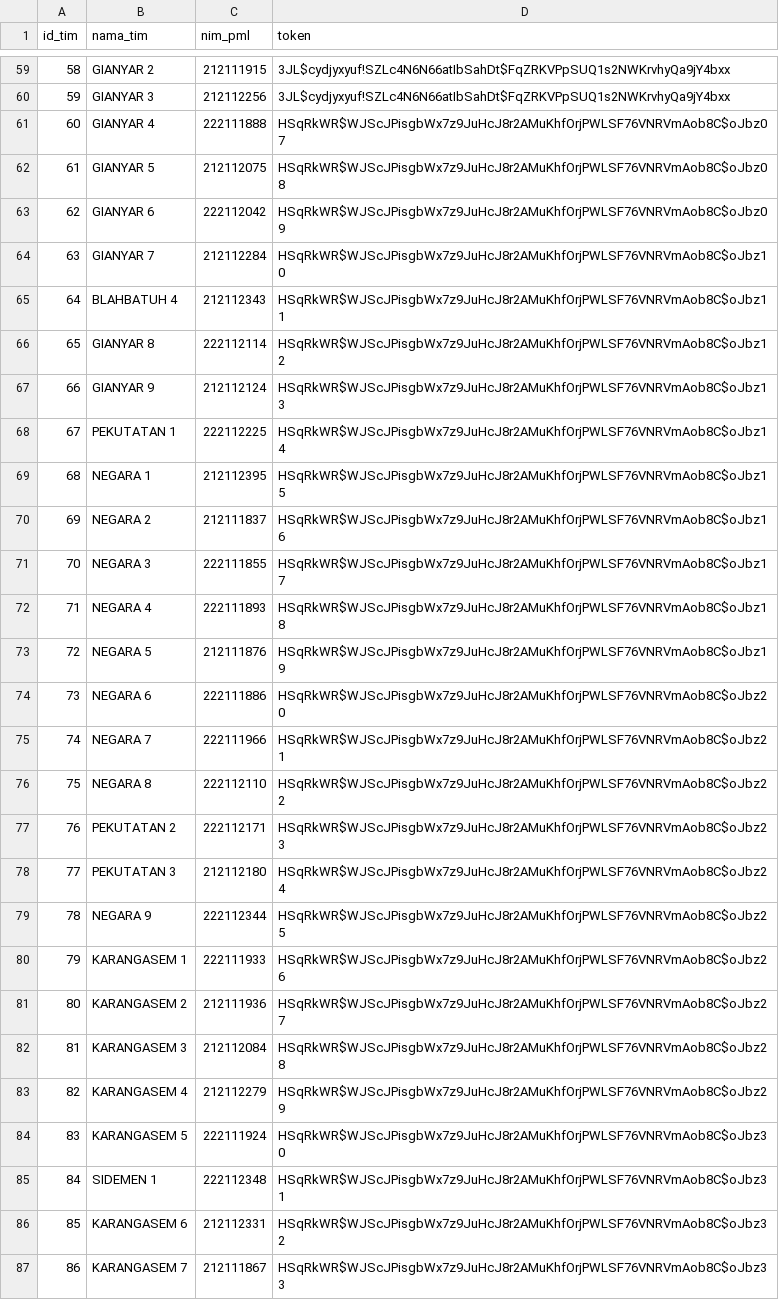
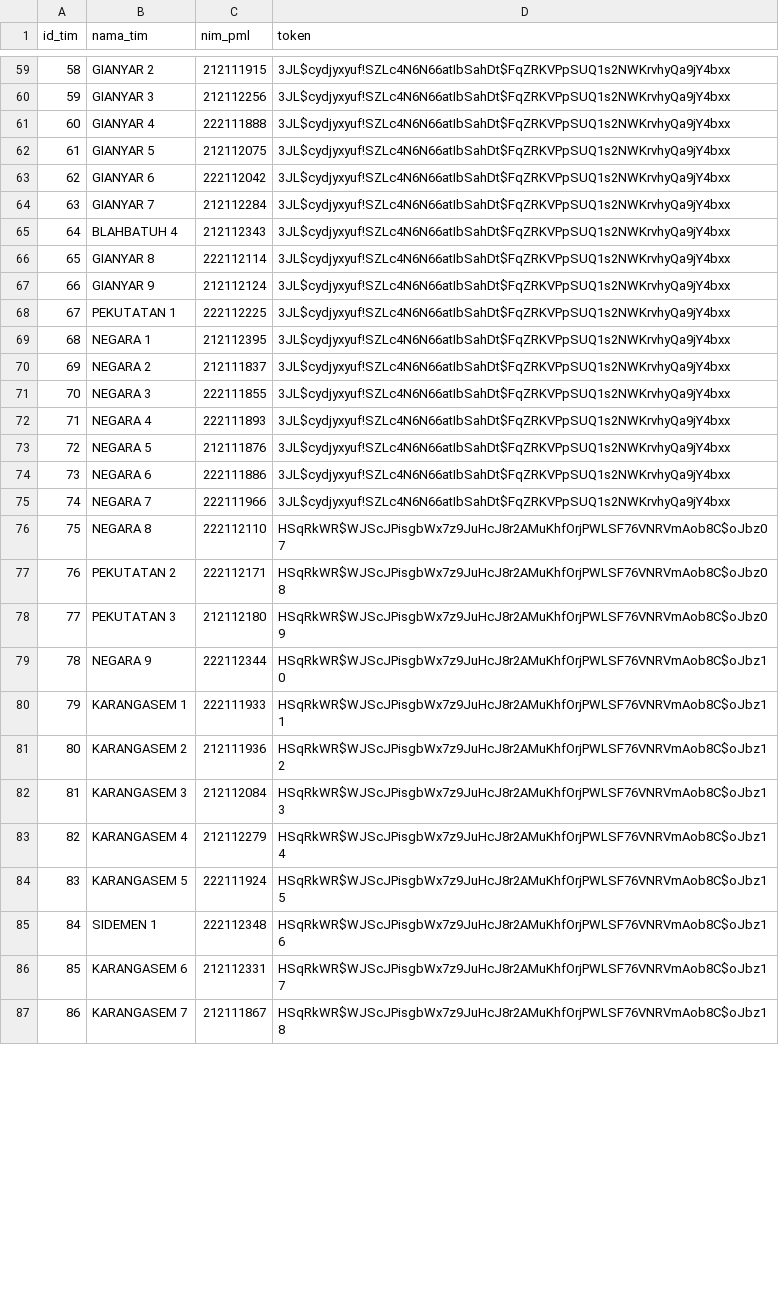
Before and after one commit to alfiansyrff/ws63, a CSV file: app/Database/Seeds/tim_seeder_fix.csv, drawn as a sheet; only a part is shown, gaps mark what is left out; the diff covers the shown part only.

Commit message:
Update tim_seeder_fix.csv

```diff
--- a/app/Database/Seeds/tim_seeder_fix.csv
+++ b/app/Database/Seeds/tim_seeder_fix.csv
@@ -60,28 +60,28 @@ id_tim,nama_tim,nim_pml,token
 59,GIANYAR 3,212112256,3JL$cydjyxyuf!SZLc4N6N66atIbSahDt$FqZRKVPpSUQ1s2NWKrvhyQa9jY4bxx
-60,GIANYAR 4,222111888,HSqRkWR$WJScJPisgbWx7z9JuHcJ8r2AMuKhfOrjPWLSF76VNRVmAob8C$oJbz07
-61,GIANYAR 5,212112075,HSqRkWR$WJScJPisgbWx7z9JuHcJ8r2AMuKhfOrjPWLSF76VNRVmAob8C$oJbz08
-62,GIANYAR 6,222112042,HSqRkWR$WJScJPisgbWx7z9JuHcJ8r2AMuKhfOrjPWLSF76VNRVmAob8C$oJbz09
-63,GIANYAR 7,212112284,HSqRkWR$WJScJPisgbWx7z9JuHcJ8r2AMuKhfOrjPWLSF76VNRVmAob8C$oJbz10
-64,BLAHBATUH 4,212112343,HSqRkWR$WJScJPisgbWx7z9JuHcJ8r2AMuKhfOrjPWLSF76VNRVmAob8C$oJbz11
-65,GIANYAR 8,222112114,HSqRkWR$WJScJPisgbWx7z9JuHcJ8r2AMuKhfOrjPWLSF76VNRVmAob8C$oJbz12
-66,GIANYAR 9,212112124,HSqRkWR$WJScJPisgbWx7z9JuHcJ8r2AMuKhfOrjPWLSF76VNRVmAob8C$oJbz13
-67,PEKUTATAN 1,222112225,HSqRkWR$WJScJPisgbWx7z9JuHcJ8r2AMuKhfOrjPWLSF76VNRVmAob8C$oJbz14
-68,NEGARA 1,212112395,HSqRkWR$WJScJPisgbWx7z9JuHcJ8r2AMuKhfOrjPWLSF76VNRVmAob8C$oJbz15
-69,NEGARA 2,212111837,HSqRkWR$WJScJPisgbWx7z9JuHcJ8r2AMuKhfOrjPWLSF76VNRVmAob8C$oJbz16
-70,NEGARA 3,222111855,HSqRkWR$WJScJPisgbWx7z9JuHcJ8r2AMuKhfOrjPWLSF76VNRVmAob8C$oJbz17
-71,NEGARA 4,222111893,HSqRkWR$WJScJPisgbWx7z9JuHcJ8r2AMuKhfOrjPWLSF76VNRVmAob8C$oJbz18
-72,NEGARA 5,212111876,HSqRkWR$WJScJPisgbWx7z9JuHcJ8r2AMuKhfOrjPWLSF76VNRVmAob8C$oJbz19
-73,NEGARA 6,222111886,HSqRkWR$WJScJPisgbWx7z9JuHcJ8r2AMuKhfOrjPWLSF76VNRVmAob8C$oJbz20
-74,NEGARA 7,222111966,HSqRkWR$WJScJPisgbWx7z9JuHcJ8r2AMuKhfOrjPWLSF76VNRVmAob8C$oJbz21
-75,NEGARA 8,222112110,HSqRkWR$WJScJPisgbWx7z9JuHcJ8r2AMuKhfOrjPWLSF76VNRVmAob8C$oJbz22
-76,PEKUTATAN 2,222112171,HSqRkWR$WJScJPisgbWx7z9JuHcJ8r2AMuKhfOrjPWLSF76VNRVmAob8C$oJbz23
-77,PEKUTATAN 3,212112180,HSqRkWR$WJScJPisgbWx7z9JuHcJ8r2AMuKhfOrjPWLSF76VNRVmAob8C$oJbz24
-78,NEGARA 9,222112344,HSqRkWR$WJScJPisgbWx7z9JuHcJ8r2AMuKhfOrjPWLSF76VNRVmAob8C$oJbz25
-79,KARANGASEM  1,222111933,HSqRkWR$WJScJPisgbWx7z9JuHcJ8r2AMuKhfOrjPWLSF76VNRVmAob8C$oJbz26
-80,KARANGASEM 2,212111936,HSqRkWR$WJScJPisgbWx7z9JuHcJ8r2AMuKhfOrjPWLSF76VNRVmAob8C$oJbz27
-81,KARANGASEM 3,212112084,HSqRkWR$WJScJPisgbWx7z9JuHcJ8r2AMuKhfOrjPWLSF76VNRVmAob8C$oJbz28
-82,KARANGASEM 4,212112279,HSqRkWR$WJScJPisgbWx7z9JuHcJ8r2AMuKhfOrjPWLSF76VNRVmAob8C$oJbz29
-83,KARANGASEM 5,222111924,HSqRkWR$WJScJPisgbWx7z9JuHcJ8r2AMuKhfOrjPWLSF76VNRVmAob8C$oJbz30
-84,SIDEMEN 1,222112348,HSqRkWR$WJScJPisgbWx7z9JuHcJ8r2AMuKhfOrjPWLSF76VNRVmAob8C$oJbz31
-85,KARANGASEM 6,212112331,HSqRkWR$WJScJPisgbWx7z9JuHcJ8r2AMuKhfOrjPWLSF76VNRVmAob8C$oJbz32
-86,KARANGASEM 7,212111867,HSqRkWR$WJScJPisgbWx7z9JuHcJ8r2AMuKhfOrjPWLSF76VNRVmAob8C$oJbz33
+60,GIANYAR 4,222111888,3JL$cydjyxyuf!SZLc4N6N66atIbSahDt$FqZRKVPpSUQ1s2NWKrvhyQa9jY4bxx
+61,GIANYAR 5,212112075,3JL$cydjyxyuf!SZLc4N6N66atIbSahDt$FqZRKVPpSUQ1s2NWKrvhyQa9jY4bxx
+62,GIANYAR 6,222112042,3JL$cydjyxyuf!SZLc4N6N66atIbSahDt$FqZRKVPpSUQ1s2NWKrvhyQa9jY4bxx
+63,GIANYAR 7,212112284,3JL$cydjyxyuf!SZLc4N6N66atIbSahDt$FqZRKVPpSUQ1s2NWKrvhyQa9jY4bxx
+64,BLAHBATUH 4,212112343,3JL$cydjyxyuf!SZLc4N6N66atIbSahDt$FqZRKVPpSUQ1s2NWKrvhyQa9jY4bxx
+65,GIANYAR 8,222112114,3JL$cydjyxyuf!SZLc4N6N66atIbSahDt$FqZRKVPpSUQ1s2NWKrvhyQa9jY4bxx
+66,GIANYAR 9,212112124,3JL$cydjyxyuf!SZLc4N6N66atIbSahDt$FqZRKVPpSUQ1s2NWKrvhyQa9jY4bxx
+67,PEKUTATAN 1,222112225,3JL$cydjyxyuf!SZLc4N6N66atIbSahDt$FqZRKVPpSUQ1s2NWKrvhyQa9jY4bxx
+68,NEGARA 1,212112395,3JL$cydjyxyuf!SZLc4N6N66atIbSahDt$FqZRKVPpSUQ1s2NWKrvhyQa9jY4bxx
+69,NEGARA 2,212111837,3JL$cydjyxyuf!SZLc4N6N66atIbSahDt$FqZRKVPpSUQ1s2NWKrvhyQa9jY4bxx
+70,NEGARA 3,222111855,3JL$cydjyxyuf!SZLc4N6N66atIbSahDt$FqZRKVPpSUQ1s2NWKrvhyQa9jY4bxx
+71,NEGARA 4,222111893,3JL$cydjyxyuf!SZLc4N6N66atIbSahDt$FqZRKVPpSUQ1s2NWKrvhyQa9jY4bxx
+72,NEGARA 5,212111876,3JL$cydjyxyuf!SZLc4N6N66atIbSahDt$FqZRKVPpSUQ1s2NWKrvhyQa9jY4bxx
+73,NEGARA 6,222111886,3JL$cydjyxyuf!SZLc4N6N66atIbSahDt$FqZRKVPpSUQ1s2NWKrvhyQa9jY4bxx
+74,NEGARA 7,222111966,3JL$cydjyxyuf!SZLc4N6N66atIbSahDt$FqZRKVPpSUQ1s2NWKrvhyQa9jY4bxx
+75,NEGARA 8,222112110,HSqRkWR$WJScJPisgbWx7z9JuHcJ8r2AMuKhfOrjPWLSF76VNRVmAob8C$oJbz07
+76,PEKUTATAN 2,222112171,HSqRkWR$WJScJPisgbWx7z9JuHcJ8r2AMuKhfOrjPWLSF76VNRVmAob8C$oJbz08
+77,PEKUTATAN 3,212112180,HSqRkWR$WJScJPisgbWx7z9JuHcJ8r2AMuKhfOrjPWLSF76VNRVmAob8C$oJbz09
+78,NEGARA 9,222112344,HSqRkWR$WJScJPisgbWx7z9JuHcJ8r2AMuKhfOrjPWLSF76VNRVmAob8C$oJbz10
+79,KARANGASEM  1,222111933,HSqRkWR$WJScJPisgbWx7z9JuHcJ8r2AMuKhfOrjPWLSF76VNRVmAob8C$oJbz11
+80,KARANGASEM 2,212111936,HSqRkWR$WJScJPisgbWx7z9JuHcJ8r2AMuKhfOrjPWLSF76VNRVmAob8C$oJbz12
+81,KARANGASEM 3,212112084,HSqRkWR$WJScJPisgbWx7z9JuHcJ8r2AMuKhfOrjPWLSF76VNRVmAob8C$oJbz13
+82,KARANGASEM 4,212112279,HSqRkWR$WJScJPisgbWx7z9JuHcJ8r2AMuKhfOrjPWLSF76VNRVmAob8C$oJbz14
+83,KARANGASEM 5,222111924,HSqRkWR$WJScJPisgbWx7z9JuHcJ8r2AMuKhfOrjPWLSF76VNRVmAob8C$oJbz15
+84,SIDEMEN 1,222112348,HSqRkWR$WJScJPisgbWx7z9JuHcJ8r2AMuKhfOrjPWLSF76VNRVmAob8C$oJbz16
+85,KARANGASEM 6,212112331,HSqRkWR$WJScJPisgbWx7z9JuHcJ8r2AMuKhfOrjPWLSF76VNRVmAob8C$oJbz17
+86,KARANGASEM 7,212111867,HSqRkWR$WJScJPisgbWx7z9JuHcJ8r2AMuKhfOrjPWLSF76VNRVmAob8C$oJbz18
```
Also changed, not shown: 18 edited cells elsewhere in this file.
